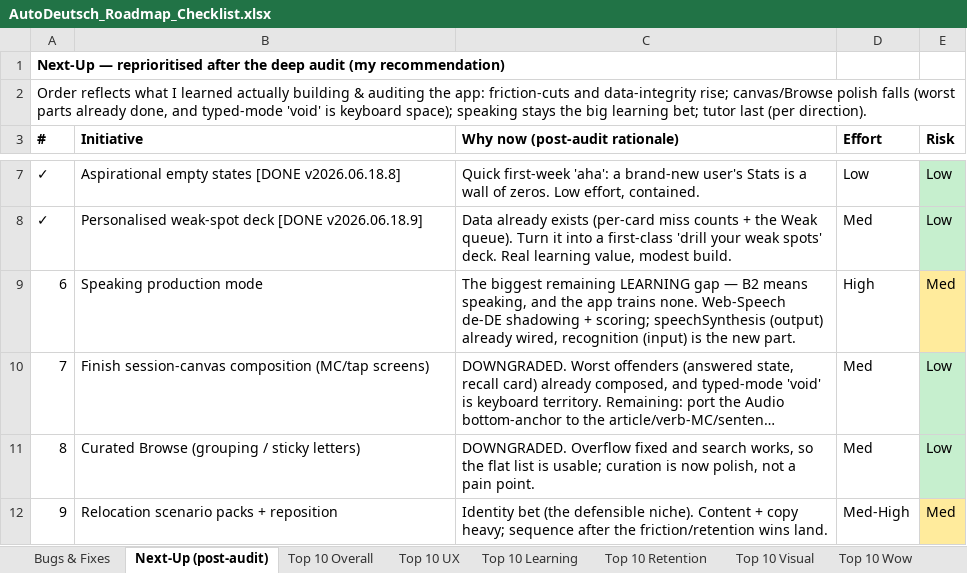
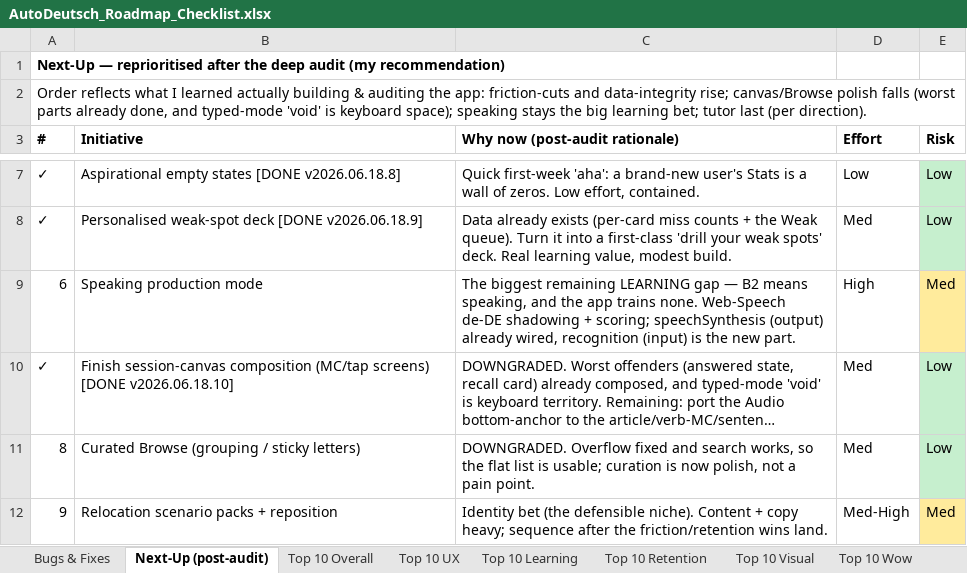
Before and after one commit to jackj-prog/AutoDeutsch, an Excel workbook: AutoDeutsch_Roadmap_Checklist.xlsx, sheet Next-Up (post-audit), drawn as a sheet; only a part is shown, gaps mark what is left out; long unchanged cells end in …; values as stored, in another font and other column widths than the file's, no borders; the diff names each change by its address in the sheet, - before the commit and + after, or states it on an @@ line.

```diff
--- a/AutoDeutsch_Roadmap_Checklist.xlsx (sheet Next-Up (post-audit))
+++ b/AutoDeutsch_Roadmap_Checklist.xlsx (sheet Next-Up (post-audit))
-A10 (#): 7
+A10 (#): ✓
-B10 (Initiative): …(MC/tap screens)
+B10 (Initiative): …(MC/tap screens) [DONE v2026.06.18.10]
```
Also changed, not shown: sheet Top 10 Visual, sheet Top 10 Overall, 4 other files.
